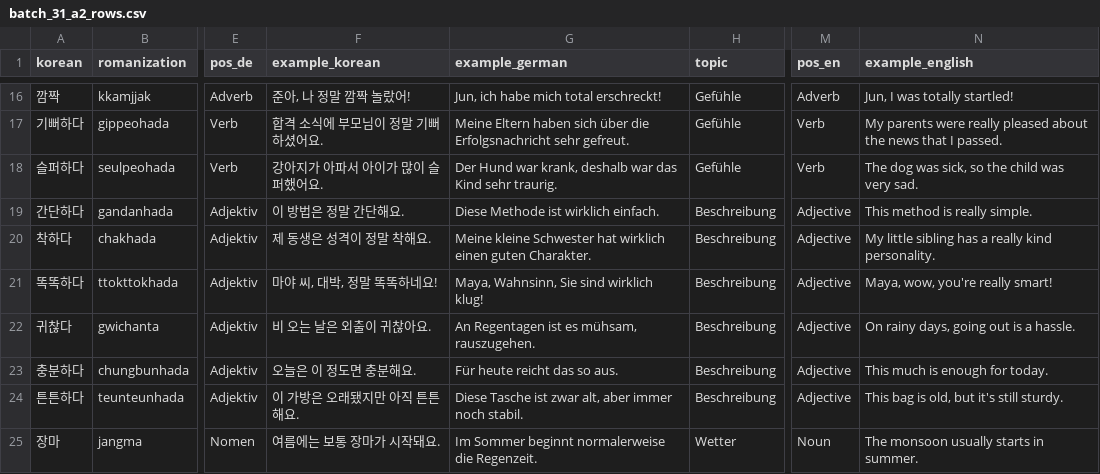
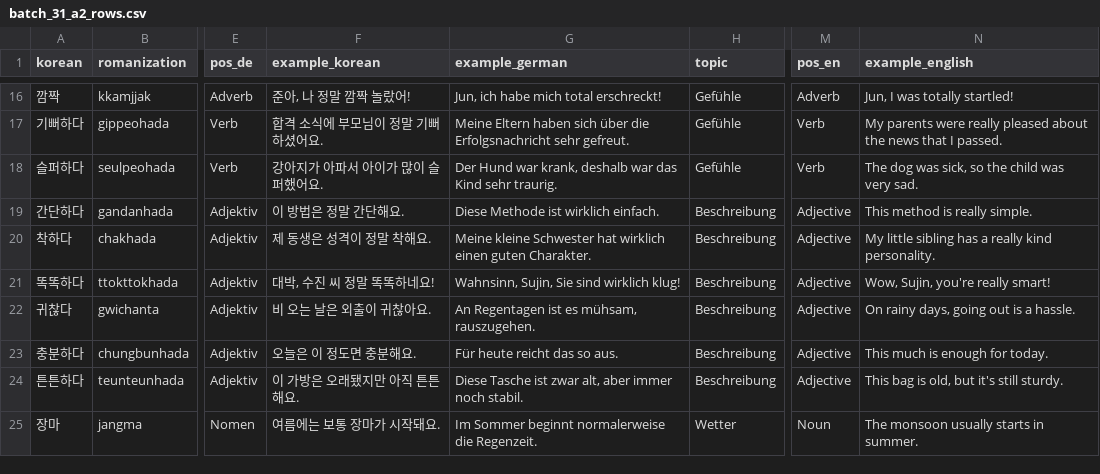
Before and after one commit to Sujin-Arin-DataWorld/ko_lernen_app, a CSV file: tools/content_factory/drafts/batch_31_a2_rows.csv, drawn as a sheet; only a part is shown, gaps mark what is left out; the diff names each change by its address in the sheet, - before the commit and + after, or states it on an @@ line.

```diff
--- a/tools/content_factory/drafts/batch_31_a2_rows.csv
+++ b/tools/content_factory/drafts/batch_31_a2_rows.csv
-F21 (example_korean): 마야 씨, 대박, 정말 똑똑하네요!
+F21 (example_korean): 대박, 수진 씨 정말 똑똑하네요!
-G21 (example_german): Maya, Wahnsinn, Sie sind wirklich klug!
+G21 (example_german): Wahnsinn, Sujin, Sie sind wirklich klug!
-N21 (example_english): Maya, wow, you're really smart!
+N21 (example_english): Wow, Sujin, you're really smart!
```
Also changed, not shown: 5 other files.
